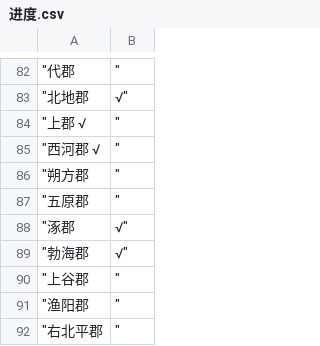
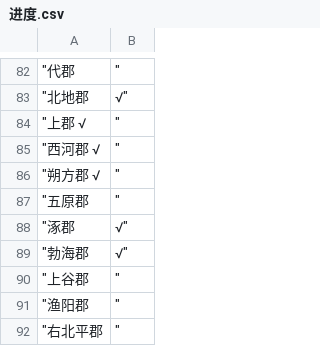
Before and after one commit to shaobaixiong/---, a CSV file: CSV/进度.csv, drawn as a sheet; only a part is shown, gaps mark what is left out.

```diff
--- a/CSV/进度.csv
+++ b/CSV/进度.csv
@@ -85,3 +85,3 @@
 "西河郡 √	"
-"朔方郡	"
+"朔方郡 √ 	"
 "五原郡	"
```
Also changed, not shown: 1 other file.
